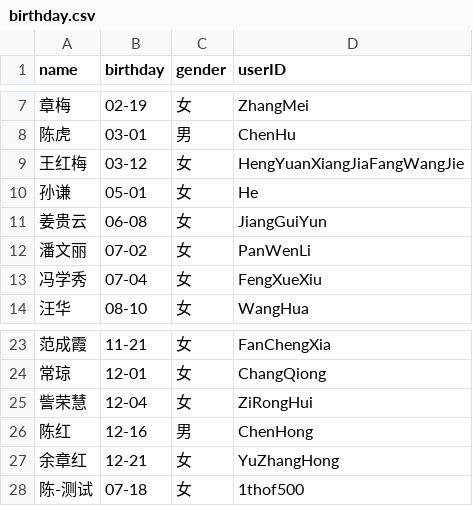
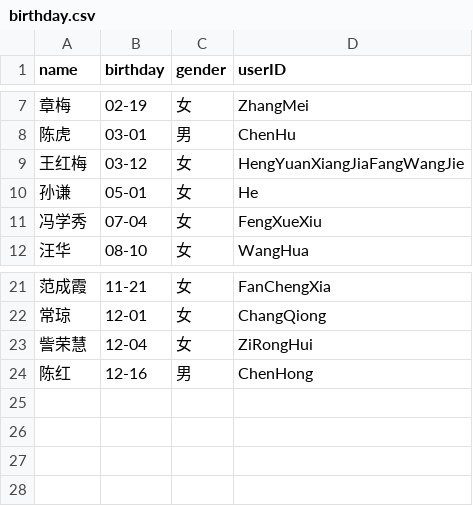
Before and after one commit to 1THOF500/gongkai-data, a CSV file: birthday.csv, drawn as a sheet; only a part is shown, gaps mark what is left out.

Commit message:
Update birthday.csv

```diff
--- a/birthday.csv
+++ b/birthday.csv
@@ -10,4 +10,2 @@ name,birthday,gender,userID
 孙谦,05-01,女,He
-姜贵云,06-08,女,JiangGuiYun
-潘文丽,07-02,女,PanWenLi
 冯学秀,07-04,女,FengXueXiu
@@ -26,3 +24 @@ name,birthday,gender,userID
 陈红,12-16,男,ChenHong
-余章红,12-21,女,YuZhangHong
-陈-测试,07-18,女,1thof500
```
